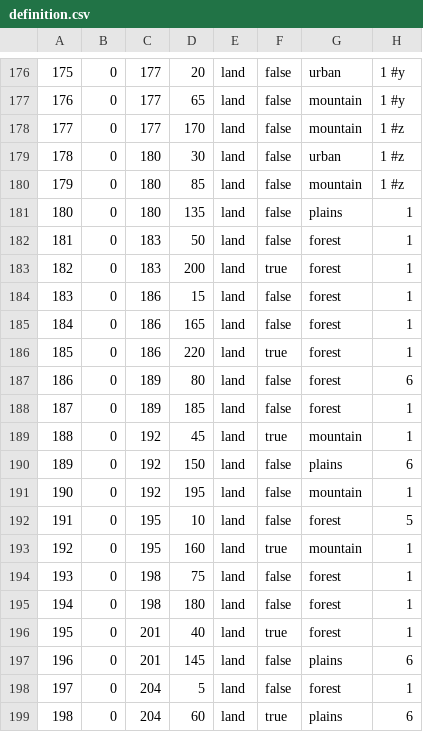
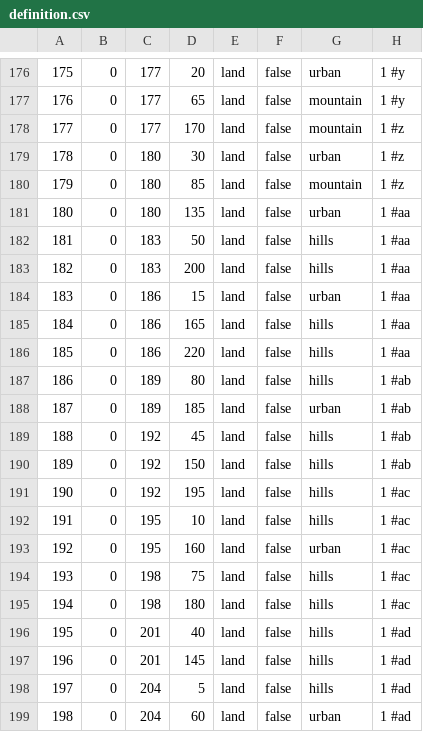
Before and after one commit to TheDivexz/House-Divided, a CSV file: map/definition.csv, drawn as a sheet; only a part is shown, gaps mark what is left out; the diff covers the shown part only.

```diff
--- a/map/definition.csv
+++ b/map/definition.csv
@@ -180,20 +180,20 @@
 179;0;180;85;land;false;mountain;1	#z
-180;0;180;135;land;false;plains;1
-181;0;183;50;land;false;forest;1
-182;0;183;200;land;true;forest;1
-183;0;186;15;land;false;forest;1
-184;0;186;165;land;false;forest;1
-185;0;186;220;land;true;forest;1
-186;0;189;80;land;false;forest;6
-187;0;189;185;land;false;forest;1
-188;0;192;45;land;true;mountain;1
-189;0;192;150;land;false;plains;6
-190;0;192;195;land;false;mountain;1
-191;0;195;10;land;false;forest;5
-192;0;195;160;land;true;mountain;1
-193;0;198;75;land;false;forest;1
-194;0;198;180;land;false;forest;1
-195;0;201;40;land;true;forest;1
-196;0;201;145;land;false;plains;6
-197;0;204;5;land;false;forest;1
-198;0;204;60;land;true;plains;6
+180;0;180;135;land;false;urban;1	#aa
+181;0;183;50;land;false;hills;1		#aa
+182;0;183;200;land;false;hills;1	#aa
+183;0;186;15;land;false;urban;1		#aa
+184;0;186;165;land;false;hills;1	#aa
+185;0;186;220;land;false;hills;1	#aa
+186;0;189;80;land;false;hills;1		#ab
+187;0;189;185;land;false;urban;1	#ab
+188;0;192;45;land;false;hills;1		#ab
+189;0;192;150;land;false;hills;1	#ab
+190;0;192;195;land;false;hills;1	#ac
+191;0;195;10;land;false;hills;1		#ac
+192;0;195;160;land;false;urban;1	#ac
+193;0;198;75;land;false;hills;1		#ac
+194;0;198;180;land;false;hills;1	#ac
+195;0;201;40;land;false;hills;1		#ad
+196;0;201;145;land;false;hills;1	#ad
+197;0;204;5;land;false;hills;1		#ad
+198;0;204;60;land;false;urban;1		#ad
```
Also changed, not shown: 95 edited cells elsewhere in this file, 33 other files.
